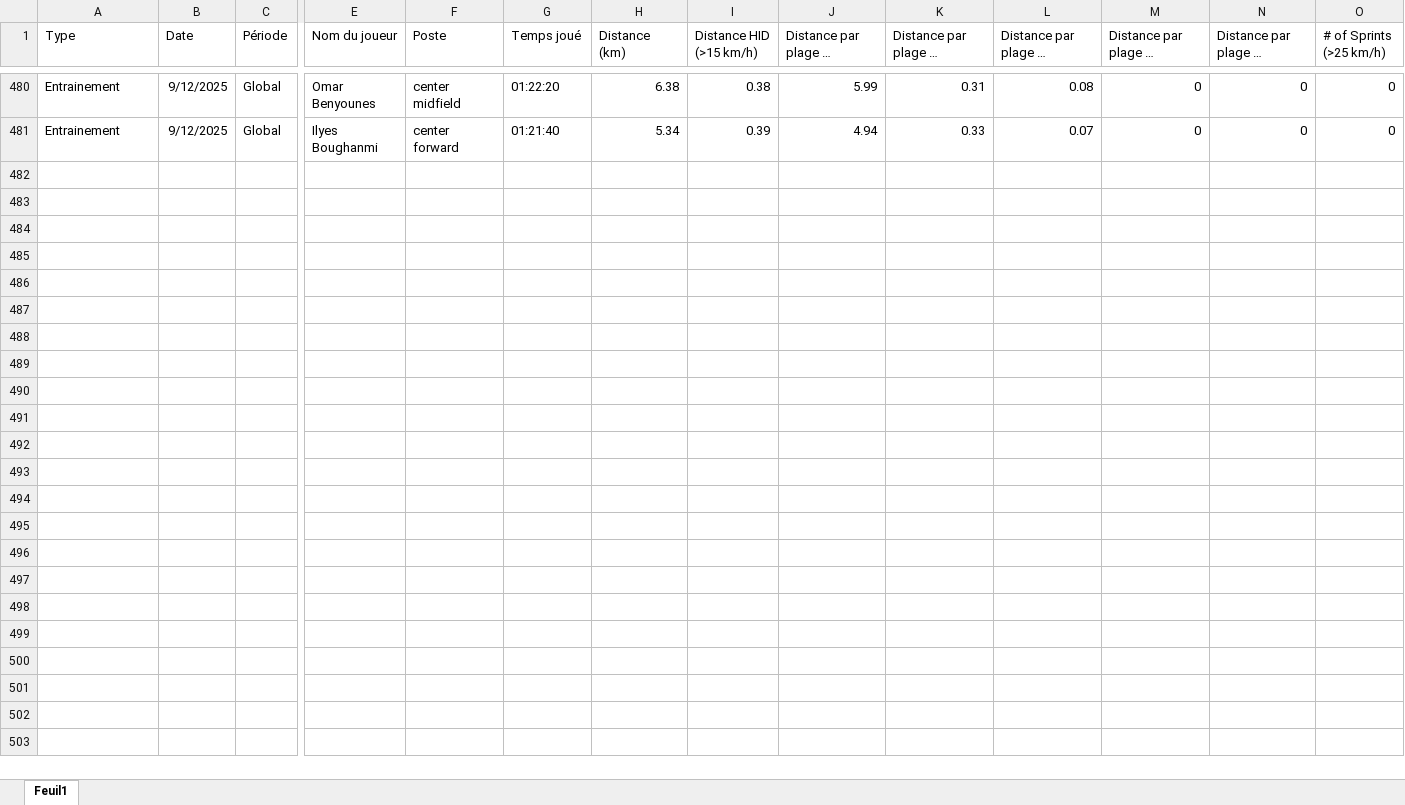
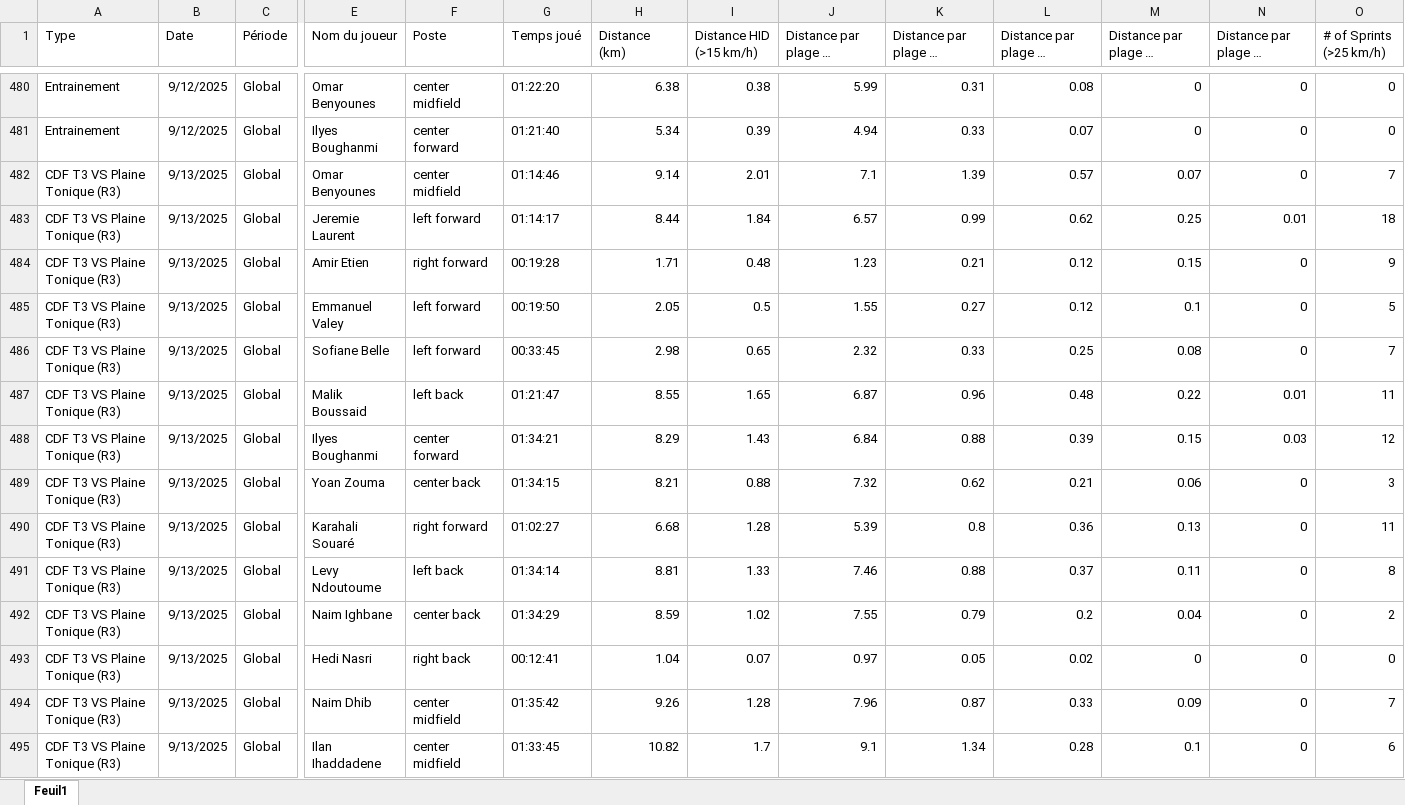
Before and after one commit to Chris15100/lld-app, an Excel workbook: data/DonneesGPSPropres.xlsx, sheet Feuil1, drawn as a sheet; only a part is shown, gaps mark what is left out; long unchanged cells end in …; values as stored, in another font and other column widths than the file's, no borders; rows hold the shown columns only; the diff names each change by its address in the sheet, - before the commit and + after, or states it on an @@ line.

```diff
--- a/data/DonneesGPSPropres.xlsx (sheet Feuil1)
+++ b/data/DonneesGPSPropres.xlsx (sheet Feuil1)
+row 482: CDF T3 VS Plaine Tonique (R3) | 9/13/2025 | Global | Omar Benyounes | center midfield | 01:14:46 | 9.14 | 2.01 | 7.1 | 1.39 | 0.57 | 0.07 | 0 | 7
+row 483: CDF T3 VS Plaine Tonique (R3) | 9/13/2025 | Global | Jeremie Laurent | left forward | 01:14:17 | 8.44 | 1.84 | 6.57 | 0.99 | 0.62 | 0.25 | 0.01 | 18
+row 484: CDF T3 VS Plaine Tonique (R3) | 9/13/2025 | Global | Amir Etien | right forward | 00:19:28 | 1.71 | 0.48 | 1.23 | 0.21 | 0.12 | 0.15 | 0 | 9
+row 485: CDF T3 VS Plaine Tonique (R3) | 9/13/2025 | Global | Emmanuel Valey | left forward | 00:19:50 | 2.05 | 0.5 | 1.55 | 0.27 | 0.12 | 0.1 | 0 | 5
+row 486: CDF T3 VS Plaine Tonique (R3) | 9/13/2025 | Global | Sofiane Belle | left forward | 00:33:45 | 2.98 | 0.65 | 2.32 | 0.33 | 0.25 | 0.08 | 0 | 7
+row 487: CDF T3 VS Plaine Tonique (R3) | 9/13/2025 | Global | Malik Boussaid | left back | 01:21:47 | 8.55 | 1.65 | 6.87 | 0.96 | 0.48 | 0.22 | 0.01 | 11
+row 488: CDF T3 VS Plaine Tonique (R3) | 9/13/2025 | Global | Ilyes Boughanmi | center forward | 01:34:21 | 8.29 | 1.43 | 6.84 | 0.88 | 0.39 | 0.15 | 0.03 | 12
+row 489: CDF T3 VS Plaine Tonique (R3) | 9/13/2025 | Global | Yoan Zouma | center back | 01:34:15 | 8.21 | 0.88 | 7.32 | 0.62 | 0.21 | 0.06 | 0 | 3
+row 490: CDF T3 VS Plaine Tonique (R3) | 9/13/2025 | Global | Karahali Souaré | right forward | 01:02:27 | 6.68 | 1.28 | 5.39 | 0.8 | 0.36 | 0.13 | 0 | 11
+row 491: CDF T3 VS Plaine Tonique (R3) | 9/13/2025 | Global | Levy Ndoutoume | left back | 01:34:14 | 8.81 | 1.33 | 7.46 | 0.88 | 0.37 | 0.11 | 0 | 8
+row 492: CDF T3 VS Plaine Tonique (R3) | 9/13/2025 | Global | Naim Ighbane | center back | 01:34:29 | 8.59 | 1.02 | 7.55 | 0.79 | 0.2 | 0.04 | 0 | 2
+row 493: CDF T3 VS Plaine Tonique (R3) | 9/13/2025 | Global | Hedi Nasri | right back | 00:12:41 | 1.04 | 0.07 | 0.97 | 0.05 | 0.02 | 0 | 0 | 0
+row 494: CDF T3 VS Plaine Tonique (R3) | 9/13/2025 | Global | Naim Dhib | center midfield | 01:35:42 | 9.26 | 1.28 | 7.96 | 0.87 | 0.33 | 0.09 | 0 | 7
+row 495: CDF T3 VS Plaine Tonique (R3) | 9/13/2025 | Global | Ilan Ihaddadene | center midfield | 01:33:45 | 10.82 | 1.7 | 9.1 | 1.34 | 0.28 | 0.1 | 0 | 6
```
Also changed, not shown: data/Temps de jeu.xlsx, 1 other file.
